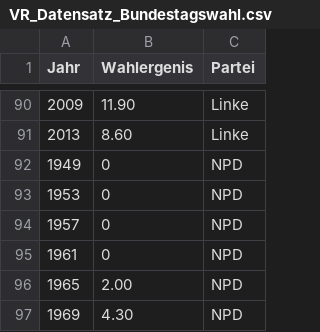
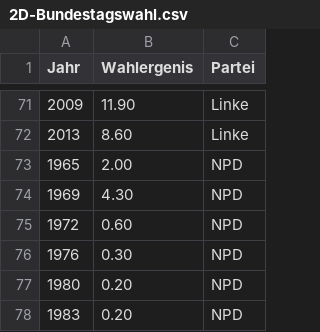
Before and after one commit to hftl-kalle/Datenvisualisierung_Vr, a CSV file: csv/2D-Bundestagswahl.csv (was csv/VR_Datensatz_Bundestagswahl.csv), drawn as a sheet; only a part is shown, gaps mark what is left out; the shorter side is filled out with more unchanged rows; the diff covers the shown part only.

```diff
--- a/csv/VR_Datensatz_Bundestagswahl.csv
+++ b/csv/2D-Bundestagswahl.csv
@@ -91,6 +72,2 @@ Jahr;Wahlergenis;Partei
 "2013";8.60;Linke
-"1949";0;NPD
-"1953";0;NPD
-"1957";0;NPD
-"1961";0;NPD
 "1965";2.00;NPD
```
Also changed, not shown: 19 removed rows elsewhere in this file, 9 other files.
